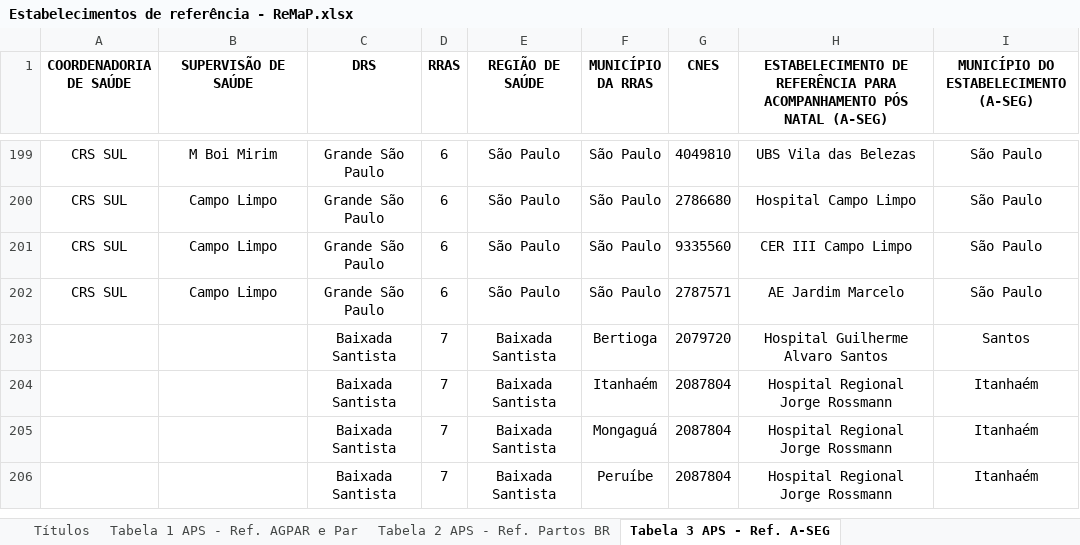
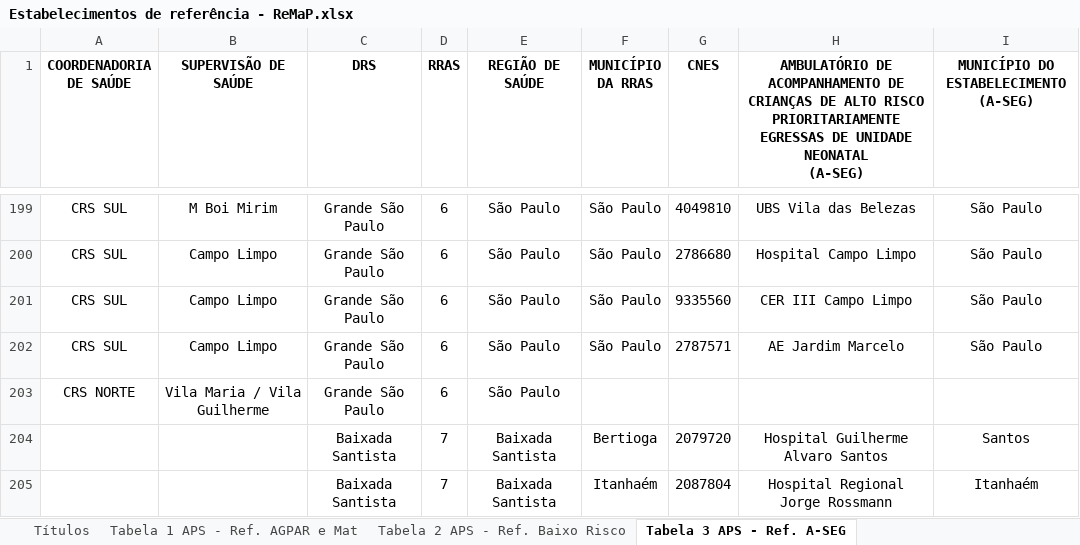
Before and after one commit to observatorioobstetrico/remap, an Excel workbook: inst/app/data/Estabelecimentos de referência - ReMaP.xlsx, sheet Tabela 3 APS - Ref. A-SEG, drawn as a sheet; only a part is shown, gaps mark what is left out; the shorter side is filled out with more unchanged rows; values as stored, in another font and other column widths than the file's, no borders; charts and pictures not drawn; ↵ is a line break in a cell; the diff names each change by its address in the sheet, - before the commit and + after, or states it on an @@ line.

Commit message:
Estabelecimentos e ano 2025

```diff
--- a/inst/app/data/Estabelecimentos de referência - ReMaP.xlsx (sheet Tabela 3 APS - Ref. A-SEG)
+++ b/inst/app/data/Estabelecimentos de referência - ReMaP.xlsx (sheet Tabela 3 APS - Ref. A-SEG)
-sheet tab: Tabela 1 APS - Ref. AGPAR e Par
+sheet tab: Tabela 1 APS - Ref. AGPAR e Mat
-sheet tab: Tabela 2 APS - Ref. Partos BR
+sheet tab: Tabela 2 APS - Ref. Baixo Risco
-H1: ESTABELECIMENTO DE REFERÊNCIA PARA ACOMPANHAMENTO PÓS NATAL (A-SEG)
+H1: AMBULATÓRIO DE ACOMPANHAMENTO DE CRIANÇAS DE ALTO RISCO ↵ PRIORITARIAMENTE EGRESSAS DE UNIDADE NEONATAL ↵ (A-SEG)
-I1: MUNICÍPIO DO ESTABELECIMENTO (A-SEG)
+I1: MUNICÍPIO DO ESTABELECIMENTO ↵ (A-SEG)
+row 203: CRS NORTE | Vila Maria / Vila Guilherme | Grande São Paulo | 6 | São Paulo
```
Also changed, not shown: sheet Tabela 1 APS - Ref. AGPAR e Mat, sheet Títulos, sheet Tabela 2 APS - Ref. Baixo Risco, 44 other files.
